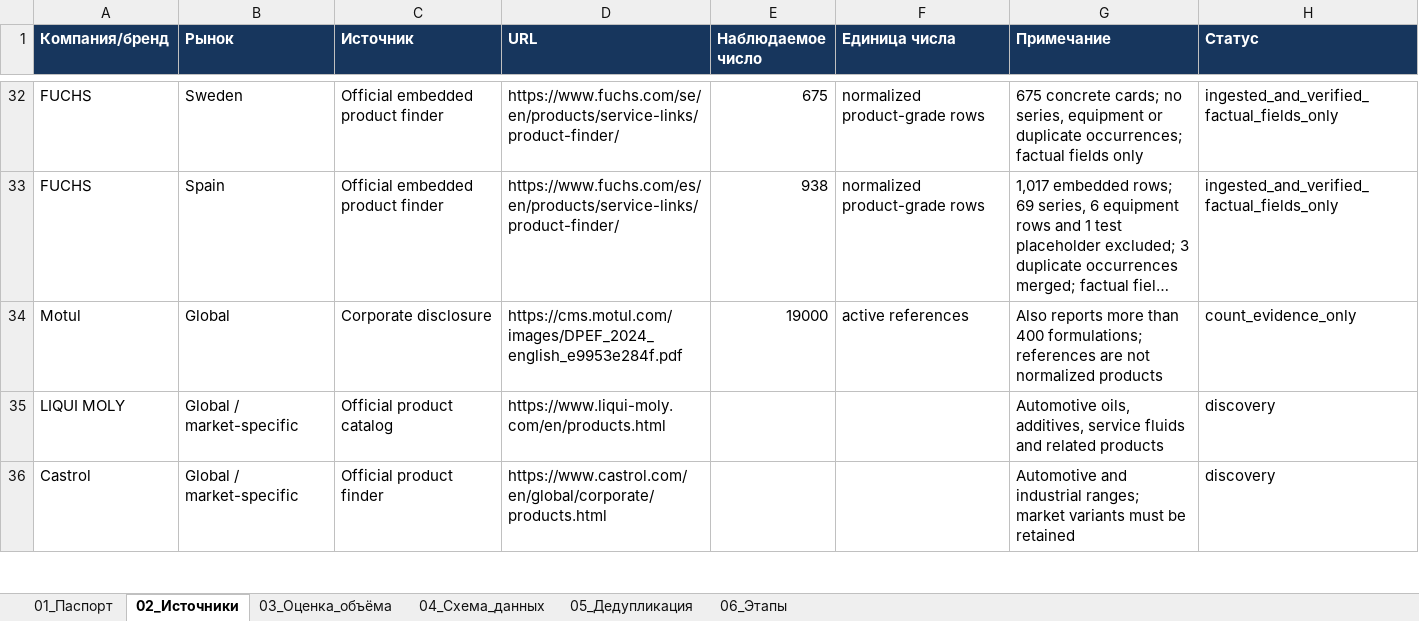
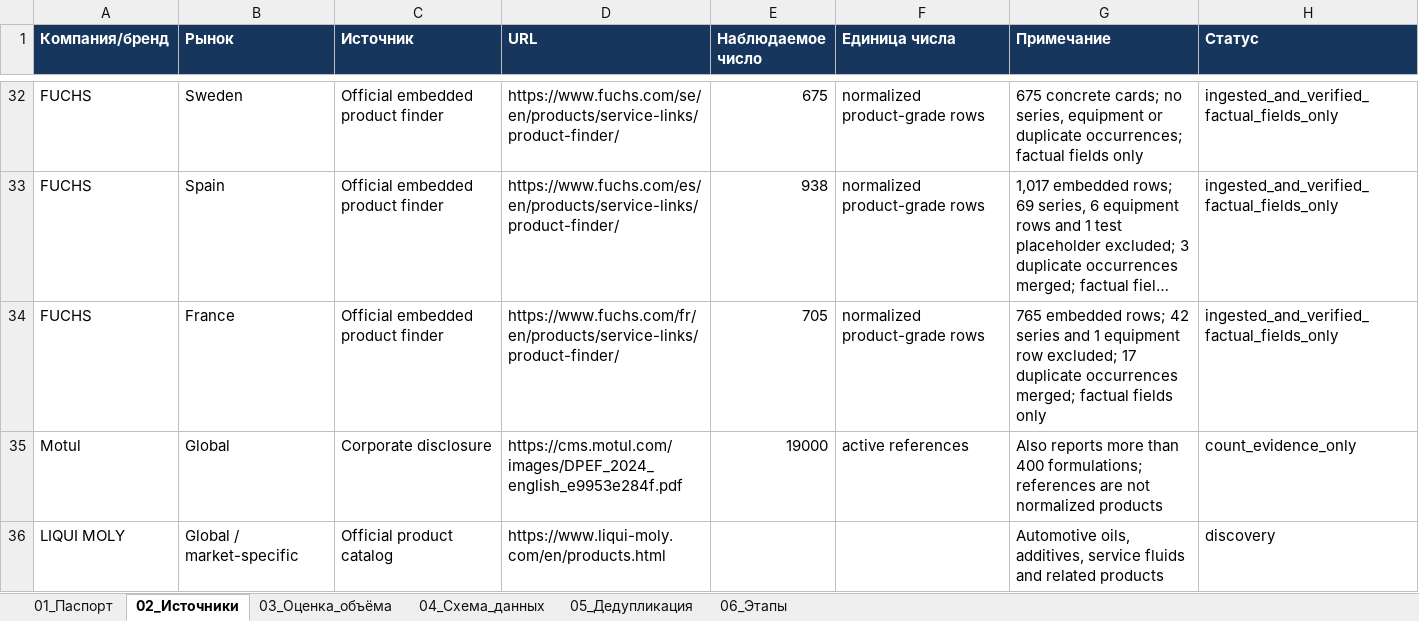
Before and after one commit to temuradhamson/mfclassifier, an Excel workbook: deliverables/Global_lubricants_catalog_registry.xlsx, sheet 02_Источники, drawn as a sheet; only a part is shown, gaps mark what is left out; the shorter side is filled out with more unchanged rows; long unchanged cells end in …; values as stored, in another font and other column widths than the file's, no borders; the diff names each change by its address in the sheet, - before the commit and + after, or states it on an @@ line.

Commit message:
Ingest FUCHS France product catalog

```diff
--- a/deliverables/Global_lubricants_catalog_registry.xlsx (sheet 02_Источники)
+++ b/deliverables/Global_lubricants_catalog_registry.xlsx (sheet 02_Источники)
+row 34: FUCHS | France | Official embedded product finder | https://www.fuchs.com/fr/en/products/service-links/product-finder/ | 705 | normalized product-grade rows | 765 embedded rows; 42 series and 1 equipment row excluded; 17 duplicate occurrences merged; factual fields only | ingested_and_verified_factual_fields_only
```
Also changed, not shown: 13 other files.
